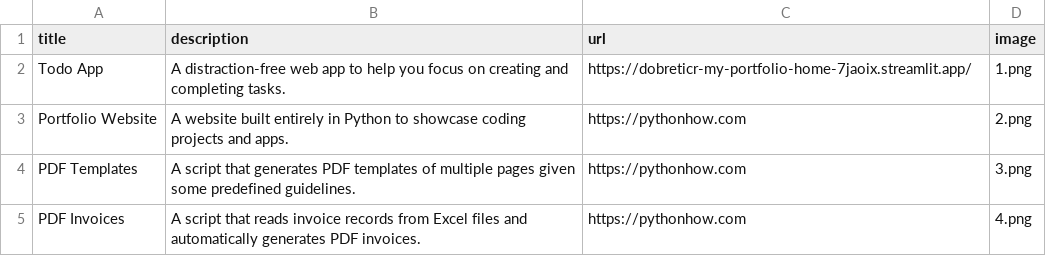
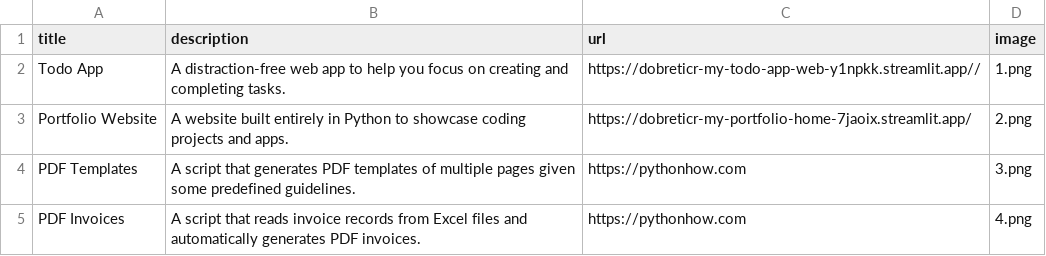
Before and after one commit to dobreticr/my-portfolio, a CSV file: data.csv, drawn as a sheet; only a part is shown.

Commit message:
Making changes in data.csv

```diff
--- a/data.csv
+++ b/data.csv
@@ -1,4 +1,4 @@
 title;description;url;image
-Todo App;A distraction-free web app to help you focus on creating and completing tasks.;https://dobreticr-my-portfolio-home-7jaoix.streamlit.app/;1.png
-Portfolio Website;A website built entirely in Python to showcase coding projects and apps.;https://pythonhow.com;2.png
+Todo App;A distraction-free web app to help you focus on creating and completing tasks.;https://dobreticr-my-todo-app-web-y1npkk.streamlit.app//;1.png
+Portfolio Website;A website built entirely in Python to showcase coding projects and apps.;https://dobreticr-my-portfolio-home-7jaoix.streamlit.app/;2.png
 PDF Templates;A script that generates PDF templates of multiple pages given some predefined guidelines.;https://pythonhow.com;3.png
```
